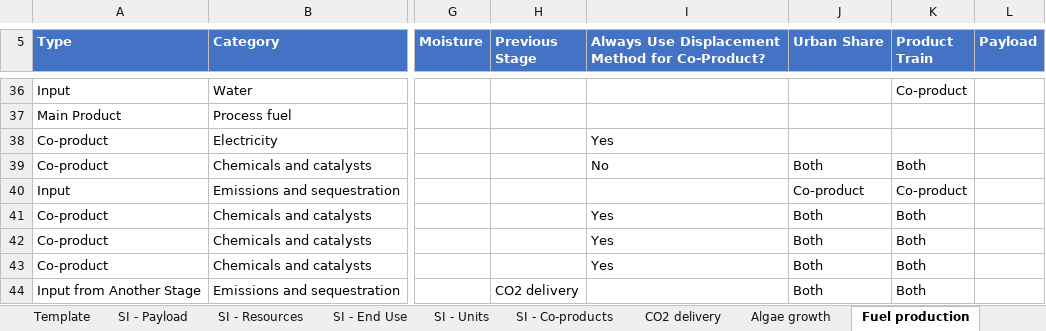
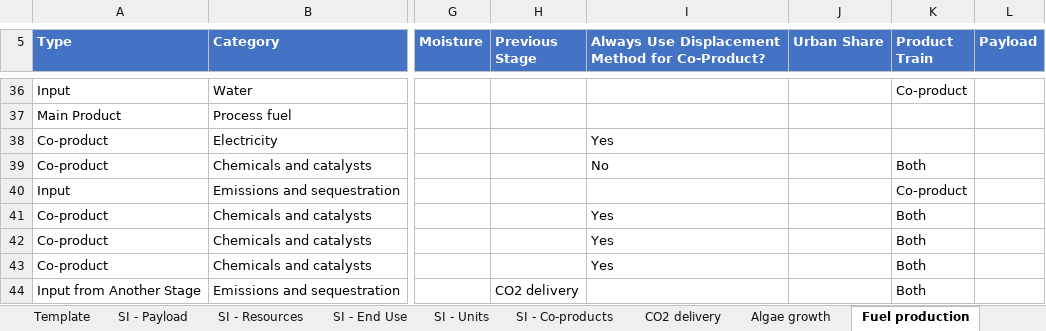
Before and after one commit to olw0905/Interactive-SCSA_Dash, an Excel workbook: static/Algae CAP via BDO.xlsm, sheet Fuel production, drawn as a sheet; only a part is shown, gaps mark what is left out; values as stored, in another font and other column widths than the file's, no borders; charts and pictures and table styles not drawn; the diff names each change by its address in the sheet, - before the commit and + after, or states it on an @@ line.

Commit message:
fixed an error in the Algae CAP BDO LCI file. Every file can generate a results when uploaded, but still need to check results and LCI data for the 2022 SOT files

```diff
--- a/static/Algae CAP via BDO.xlsm (sheet Fuel production)
+++ b/static/Algae CAP via BDO.xlsm (sheet Fuel production)
-J39 (Urban Share): Both
+J39 (Urban Share): (empty)
-J40 (Urban Share): Co-product
+J40 (Urban Share): (empty)
-J41:J44 (Urban Share): Both
+J41:J44 (Urban Share): (empty)
```
Also changed, not shown: charts or pictures, 1 other file.
